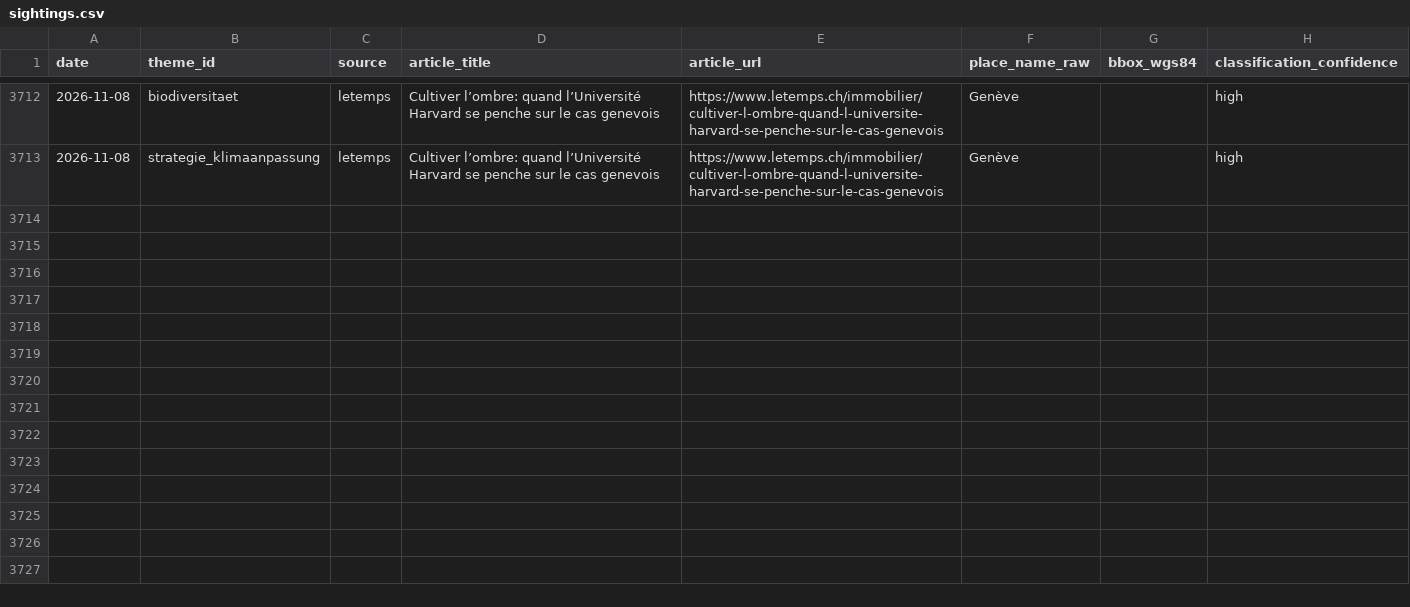
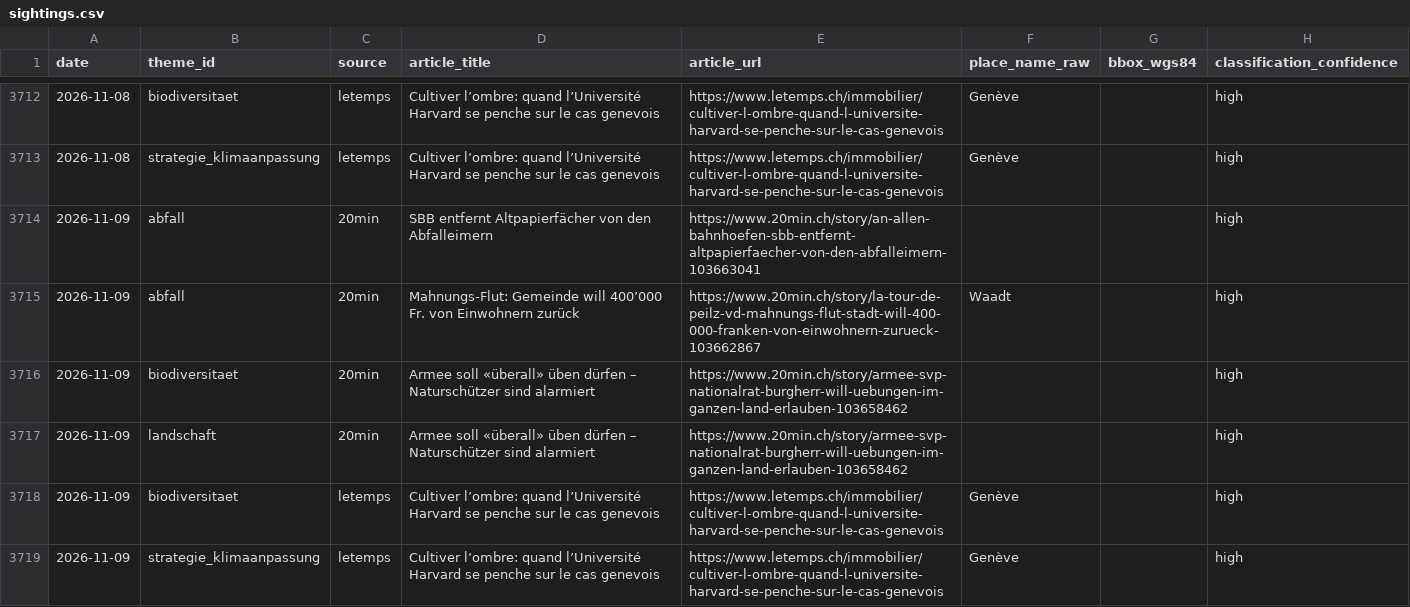
Before and after one commit to nrohrbach/UmweltbarometerSchweiz, a CSV file: data/sightings.csv, drawn as a sheet; only a part is shown, gaps mark what is left out.

Commit message:
deploy: da4eb7bf185c96ae4a0595851e348a921d392a87

```diff
--- a/data/sightings.csv
+++ b/data/sightings.csv
@@ -3713 +3713,7 @@ date,theme_id,source,article_title,article_url,place_name_raw,bbox_wgs84,classif
 2026-11-08,strategie_klimaanpassung,letemps,Cultiver l’ombre: quand l’Université Harvard se penche sur le cas genevois,https://www.letemps.ch/immobilier/cultiver-l-ombre-quand-l-universite-harvard-se-penche-sur-le-cas-genevois,Genève,,high
+2026-11-09,abfall,20min,SBB entfernt Altpapierfächer von den Abfalleimern,https://www.20min.ch/story/an-allen-bahnhoefen-sbb-entfernt-altpapierfaecher-von-den-abfalleimern-103663041,,,high
+2026-11-09,abfall,20min,Mahnungs-Flut: Gemeinde will 400’000 Fr. von Einwohnern zurück,https://www.20min.ch/story/la-tour-de-peilz-vd-mahnungs-flut-stadt-will-400-000-franken-von-einwohnern-zurueck-103662867,Waadt,,high
+2026-11-09,biodiversitaet,20min,Armee soll «überall» üben dürfen – Naturschützer sind alarmiert,https://www.20min.ch/story/armee-svp-nationalrat-burgherr-will-uebungen-im-ganzen-land-erlauben-103658462,,,high
+2026-11-09,landschaft,20min,Armee soll «überall» üben dürfen – Naturschützer sind alarmiert,https://www.20min.ch/story/armee-svp-nationalrat-burgherr-will-uebungen-im-ganzen-land-erlauben-103658462,,,high
+2026-11-09,biodiversitaet,letemps,Cultiver l’ombre: quand l’Université Harvard se penche sur le cas genevois,https://www.letemps.ch/immobilier/cultiver-l-ombre-quand-l-universite-harvard-se-penche-sur-le-cas-genevois,Genève,,high
+2026-11-09,strategie_klimaanpassung,letemps,Cultiver l’ombre: quand l’Université Harvard se penche sur le cas genevois,https://www.letemps.ch/immobilier/cultiver-l-ombre-quand-l-universite-harvard-se-penche-sur-le-cas-genevois,Genève,,high
```
